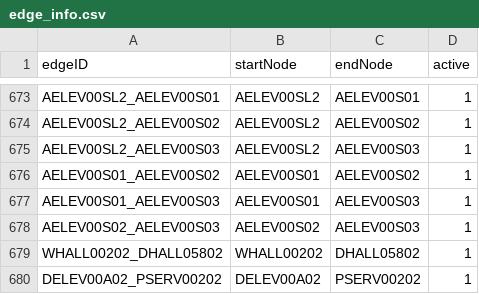
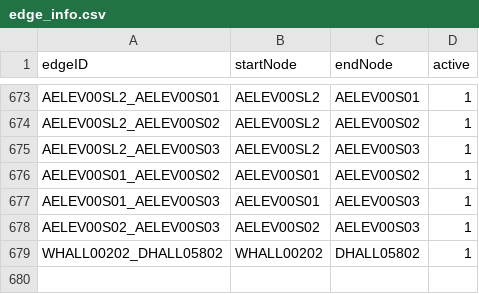
Before and after one commit to pgardias/CS3733-Hospital-Kiosk, a CSV file: data/edge_info.csv, drawn as a sheet; only a part is shown, gaps mark what is left out.

```diff
--- a/data/edge_info.csv
+++ b/data/edge_info.csv
@@ -679,2 +679 @@ AELEV00S02_AELEV00S03,AELEV00S02,AELEV00S03,1
 WHALL00202_DHALL05802,WHALL00202,DHALL05802,1
-DELEV00A02_PSERV00202,DELEV00A02,PSERV00202,1
```
Also changed, not shown: data/node_info.csv, 1 other file.
